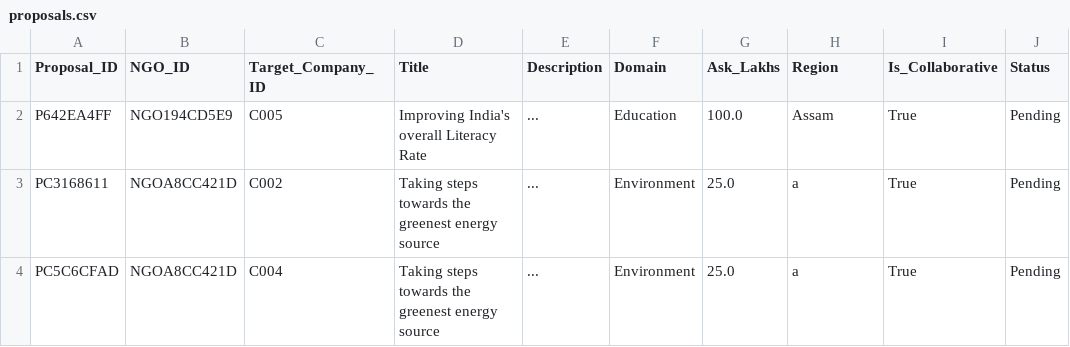
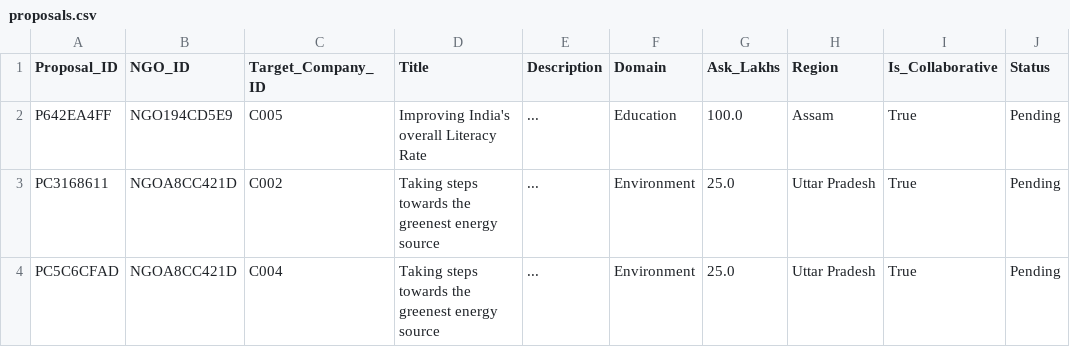
Before and after one commit to Bhavesh07-jain/Novice_Squad_MIC, a CSV file: data/proposals.csv, drawn as a sheet.

Commit message:
Update proposals.csv

```diff
--- a/data/proposals.csv
+++ b/data/proposals.csv
@@ -2,3 +2,3 @@ Proposal_ID,NGO_ID,Target_Company_ID,Title,Description,Domain,Ask_Lakhs,Region,I
 P642EA4FF,NGO194CD5E9,C005,Improving India's overall Literacy Rate,...,Education,100.0,Assam,True,Pending
-PC3168611,NGOA8CC421D,C002,Taking steps towards the greenest energy source,...,Environment,25.0,a,True,Pending
-PC5C6CFAD,NGOA8CC421D,C004,Taking steps towards the greenest energy source,...,Environment,25.0,a,True,Pending
+PC3168611,NGOA8CC421D,C002,Taking steps towards the greenest energy source,...,Environment,25.0,Uttar Pradesh,True,Pending
+PC5C6CFAD,NGOA8CC421D,C004,Taking steps towards the greenest energy source,...,Environment,25.0,Uttar Pradesh,True,Pending
```
